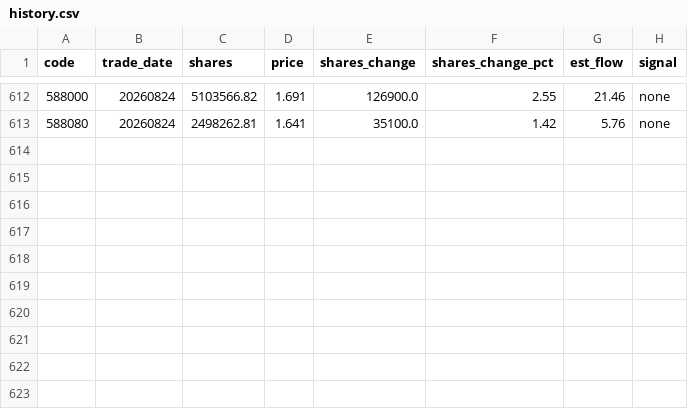
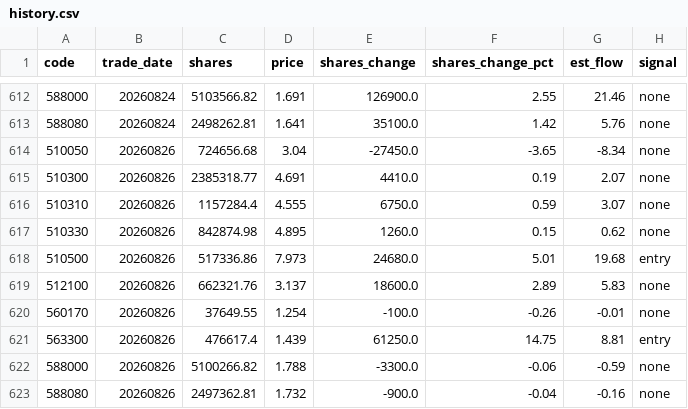
Before and after one commit to marzanmallakcp676-byte/national-team-watch, a CSV file: data/history.csv, drawn as a sheet; only a part is shown, gaps mark what is left out.

```diff
--- a/data/history.csv
+++ b/data/history.csv
@@ -613 +613,11 @@ code,trade_date,shares,price,shares_change,shares_change_pct,est_flow,signal
 588080,20260824,2498262.81,1.641,35100.0,1.42,5.76,none
+510050,20260826,724656.68,3.04,-27450.0,-3.65,-8.34,none
+510300,20260826,2385318.77,4.691,4410.0,0.19,2.07,none
+510310,20260826,1157284.4,4.555,6750.0,0.59,3.07,none
+510330,20260826,842874.98,4.895,1260.0,0.15,0.62,none
+510500,20260826,517336.86,7.973,24680.0,5.01,19.68,entry
+512100,20260826,662321.76,3.137,18600.0,2.89,5.83,none
+560170,20260826,37649.55,1.254,-100.0,-0.26,-0.01,none
+563300,20260826,476617.4,1.439,61250.0,14.75,8.81,entry
+588000,20260826,5100266.82,1.788,-3300.0,-0.06,-0.59,none
+588080,20260826,2497362.81,1.732,-900.0,-0.04,-0.16,none
```
